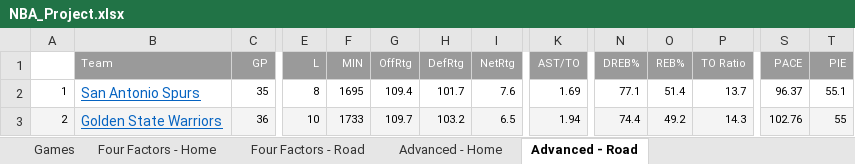
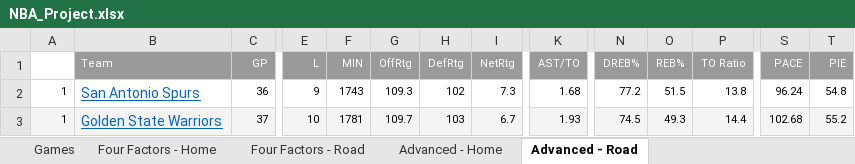
Before and after one commit to dlgoldman/DS-SF-30, an Excel workbook: final-project/3/NBA_Project.xlsx, sheet Advanced - Road, drawn as a sheet; only a part is shown, gaps mark what is left out; values as stored, in another font and other column widths than the file's, no borders; the diff covers the shown part only; the diff names each change by its address in the sheet, - before the commit and + after, or states it on an @@ line.

```diff
--- a/final-project/3/NBA_Project.xlsx (sheet Advanced - Road)
+++ b/final-project/3/NBA_Project.xlsx (sheet Advanced - Road)
-C2 (GP): 35
+C2 (GP): 36
-E2 (L): 8
+E2 (L): 9
-F2 (MIN): 1695
+F2 (MIN): 1743
-G2 (OffRtg): 109.4
+G2 (OffRtg): 109.3
-H2 (DefRtg): 101.7
+H2 (DefRtg): 102
-I2 (NetRtg): 7.6
+I2 (NetRtg): 7.3
-K2 (AST/TO): 1.69
+K2 (AST/TO): 1.68
-N2 (DREB%): 77.1
+N2 (DREB%): 77.2
-O2 (REB%): 51.4
+O2 (REB%): 51.5
-P2 (TO Ratio): 13.7
+P2 (TO Ratio): 13.8
-S2 (PACE): 96.37
+S2 (PACE): 96.24
-T2 (PIE): 55.1
+T2 (PIE): 54.8
-A3: 2
+A3: 1
-C3 (GP): 36
+C3 (GP): 37
-F3 (MIN): 1733
+F3 (MIN): 1781
-H3 (DefRtg): 103.2
+H3 (DefRtg): 103
-I3 (NetRtg): 6.5
+I3 (NetRtg): 6.7
-K3 (AST/TO): 1.94
+K3 (AST/TO): 1.93
-N3 (DREB%): 74.4
+N3 (DREB%): 74.5
-O3 (REB%): 49.2
+O3 (REB%): 49.3
-P3 (TO Ratio): 14.3
+P3 (TO Ratio): 14.4
-S3 (PACE): 102.76
+S3 (PACE): 102.68
-T3 (PIE): 55
+T3 (PIE): 55.2
```
Also changed, not shown: 7 added rows, 7 removed rows, 1 moved row, 212 edited cells and cell formats elsewhere in this sheet, sheet Games, sheet Advanced - Home, sheet Four Factors - Home, sheet Four Factors - Road, hidden cells.
